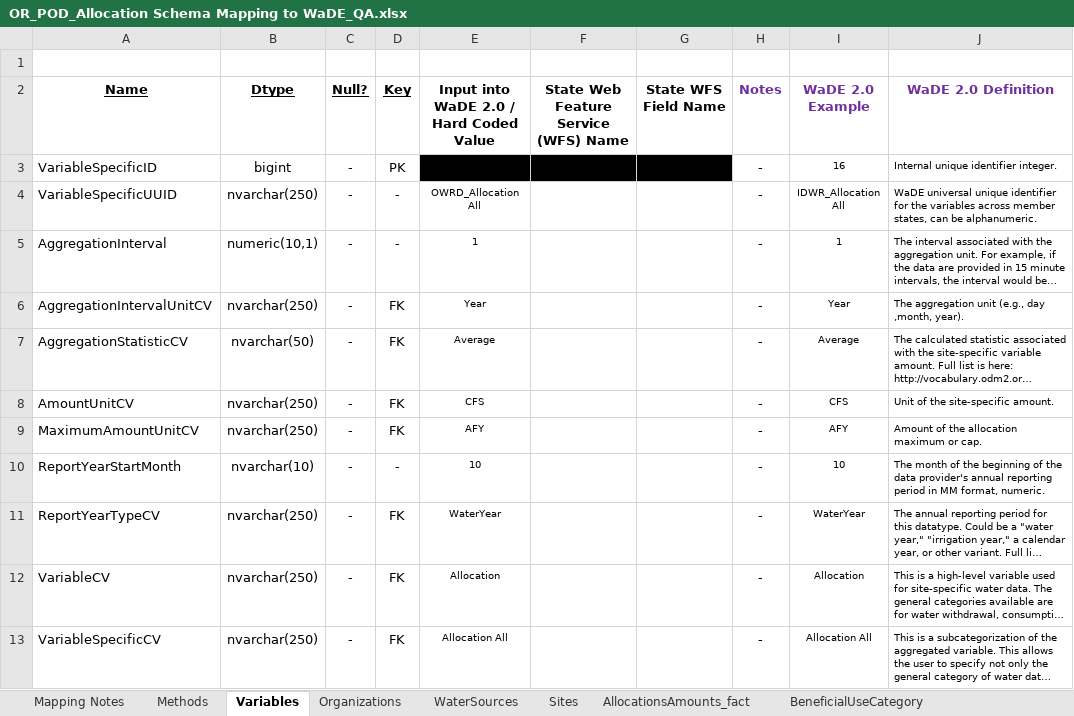
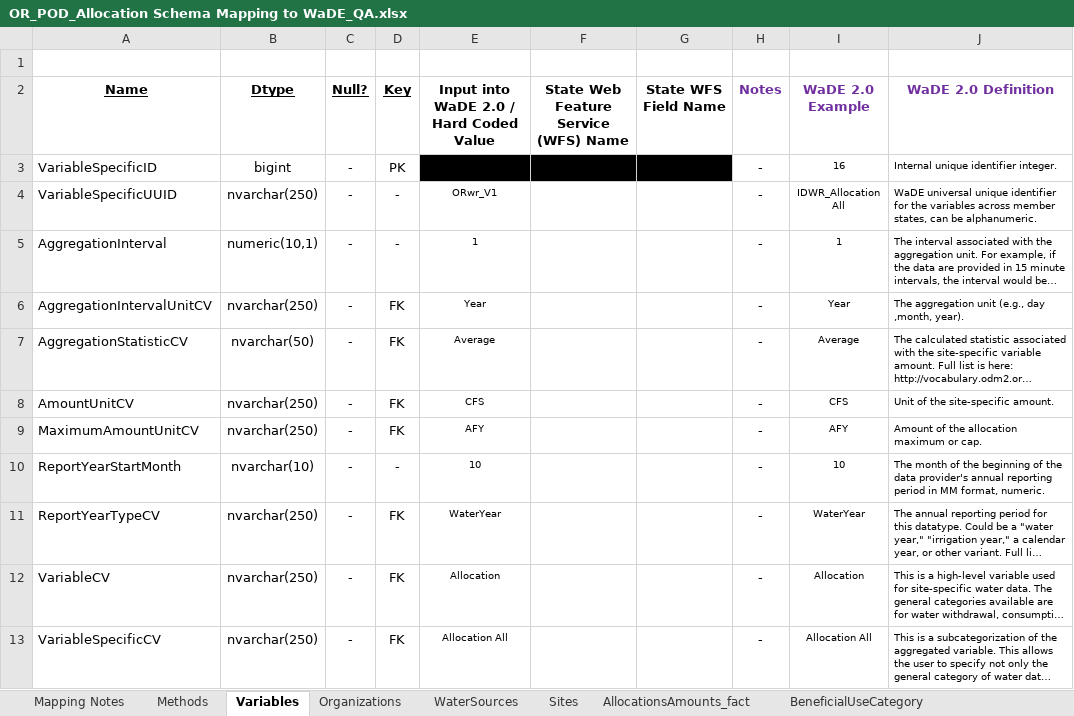
Before and after one commit to WSWCWaterDataExchange/MappingStatesDataToWaDE2.0, an Excel workbook: Oregon/WaterAllocation/OR_POD_Allocation Schema Mapping to WaDE_QA.xlsx, sheet Variables, drawn as a sheet; long unchanged cells end in …; values as stored, in another font and other column widths than the file's, no borders; the diff names each change by its address in the sheet, - before the commit and + after, or states it on an @@ line.

```diff
--- a/Oregon/WaterAllocation/OR_POD_Allocation Schema Mapping to WaDE_QA.xlsx (sheet Variables)
+++ b/Oregon/WaterAllocation/OR_POD_Allocation Schema Mapping to WaDE_QA.xlsx (sheet Variables)
-E4: OWRD_Allocation All
+E4: ORwr_V1
```
Also changed, not shown: sheet AllocationsAmounts_fact, sheet Methods, sheet Organizations, Oregon/WaterAllocation/OR_POU_Allocation Schema Mapping to WaDE_QA.xlsx, 26 other files.
